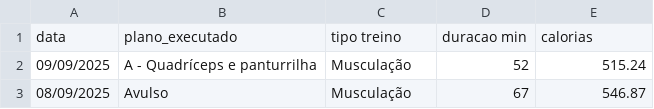
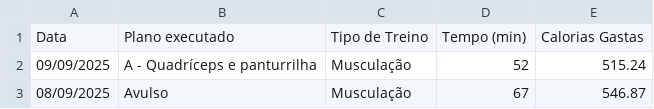
Before and after one commit to flaviohasd/PLANO-FIT, a CSV file: data/exemplo/treinos.csv, drawn as a sheet; only a part is shown; removed rows and columns are numbered as before the commit, all else as after; the diff names each change by its address in the sheet, - before the commit and + after, or states it on an @@ line.

Commit message:
Update treinos.csv

```diff
--- a/data/exemplo/treinos.csv
+++ b/data/exemplo/treinos.csv
-row 1: data | plano_executado | tipo treino | duracao min | calorias
+row 1: Data | Plano executado | Tipo de Treino | Tempo (min) | Calorias Gastas
```
